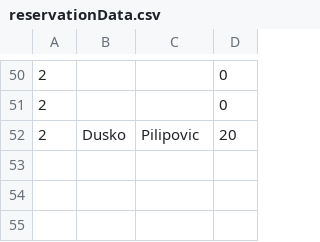
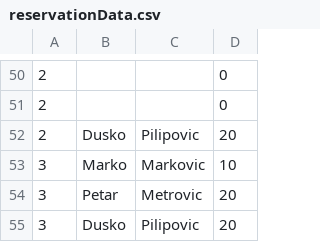
Before and after one commit to marija-djurdjevic/Booking, a CSV file: Resources/Data/reservationData.csv, drawn as a sheet; only a part is shown, gaps mark what is left out.

```diff
--- a/Resources/Data/reservationData.csv
+++ b/Resources/Data/reservationData.csv
@@ -52 +52,4 @@
 2|Dusko|Pilipovic|20
+3|Marko|Markovic|10
+3|Petar|Metrovic|20
+3|Dusko|Pilipovic|20
```
Also changed, not shown: Resources/Data/tours.csv, 13 other files.
